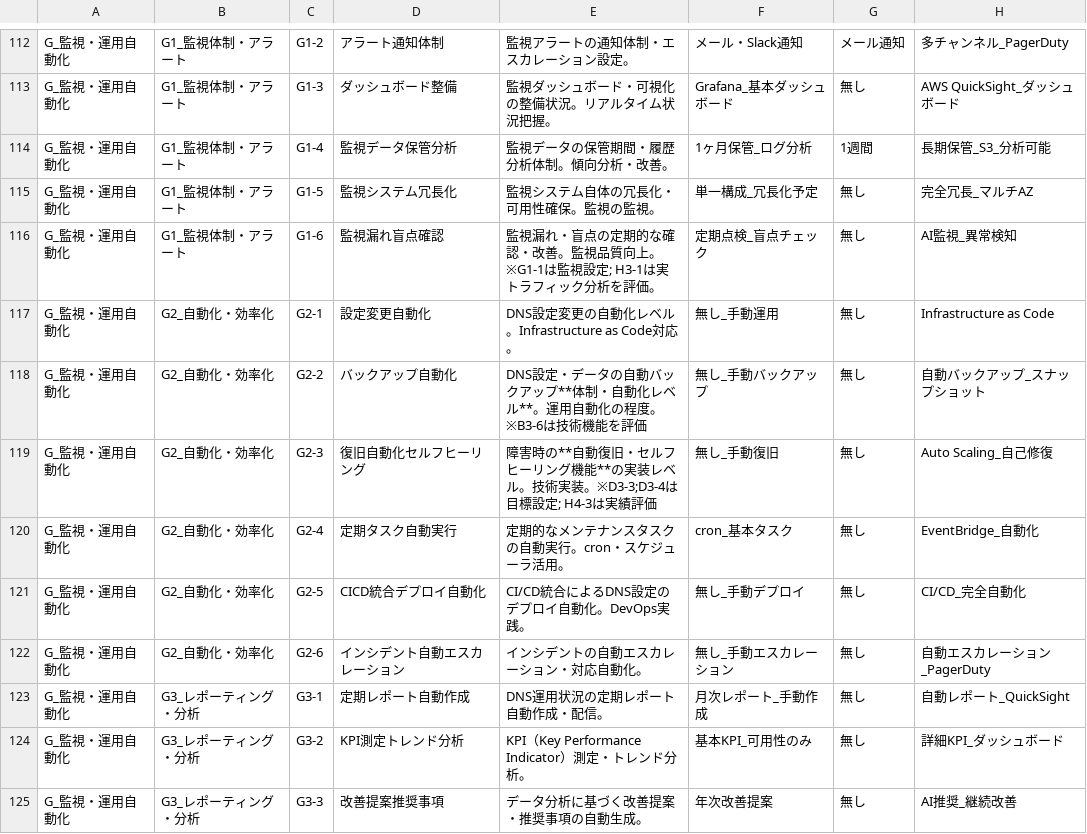
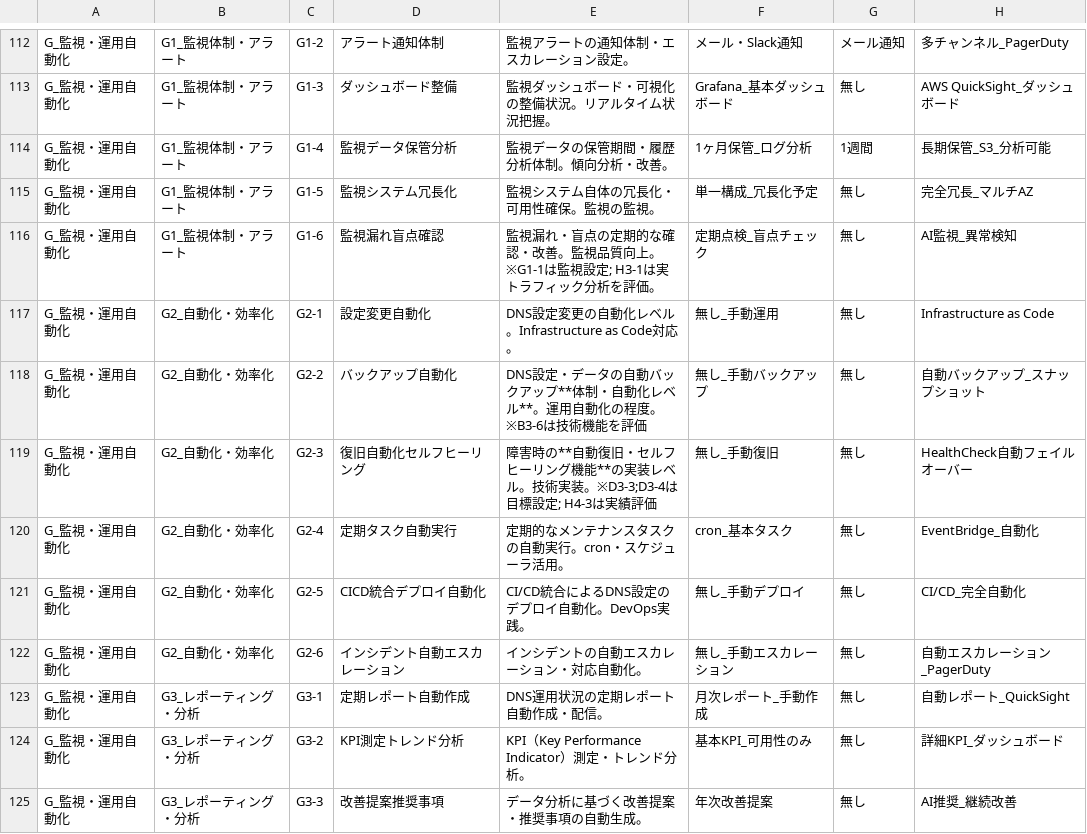
Before and after one commit to hijiri0404/claude2025, a CSV file: DNS_ドメイン管理_縦書き版.csv, drawn as a sheet; only a part is shown, gaps mark what is left out.

```diff
--- a/DNS_ドメイン管理_縦書き版.csv
+++ b/DNS_ドメイン管理_縦書き版.csv
@@ -118,3 +118,3 @@ G_監視・運用自動化,G2_自動化・効率化,G2-1,設定変更自動化,D
 G_監視・運用自動化,G2_自動化・効率化,G2-2,バックアップ自動化,DNS設定・データの自動バックアップ**体制・自動化レベル**。運用自動化の程度。※B3-6は技術機能を評価,無し_手動バックアップ,無し,自動バックアップ_スナップショット
-G_監視・運用自動化,G2_自動化・効率化,G2-3,復旧自動化セルフヒーリング,障害時の**自動復旧・セルフヒーリング機能**の実装レベル。技術実装。※D3-3;D3-4は目標設定; H4-3は実績評価,無し_手動復旧,無し,Auto Scaling_自己修復
+G_監視・運用自動化,G2_自動化・効率化,G2-3,復旧自動化セルフヒーリング,障害時の**自動復旧・セルフヒーリング機能**の実装レベル。技術実装。※D3-3;D3-4は目標設定; H4-3は実績評価,無し_手動復旧,無し,HealthCheck自動フェイルオーバー
 G_監視・運用自動化,G2_自動化・効率化,G2-4,定期タスク自動実行,定期的なメンテナンスタスクの自動実行。cron・スケジューラ活用。,cron_基本タスク,無し,EventBridge_自動化
```
